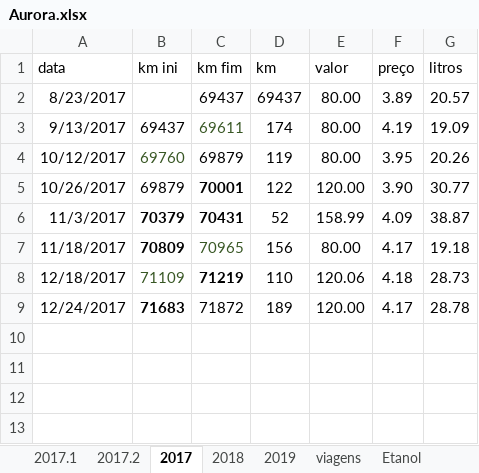
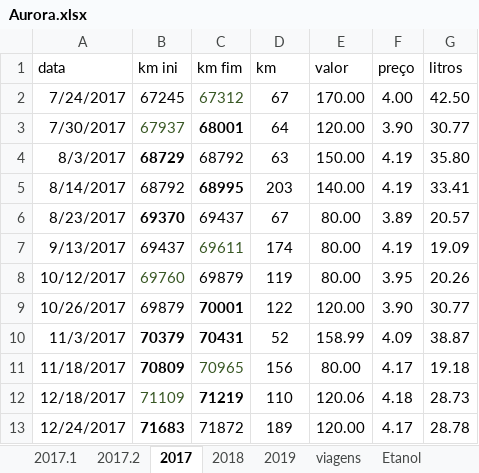
Before and after one commit to mjnlima/dadosGD, an Excel workbook: Aurora.xlsx, sheet 2017, drawn as a sheet; values as stored, in another font and other column widths than the file's, no borders; table styles not drawn; addresses are those after the commit; the diff names each change by its address in the sheet, - before the commit and + after, or states it on an @@ line.

Commit message:
commit fresco

```diff
--- a/Aurora.xlsx (sheet 2017)
+++ b/Aurora.xlsx (sheet 2017)
+row 2: 7/24/2017 | 67245 | 67312 | 67 | 170.00 | 4.00 | 42.50
+row 3: 7/30/2017 | 67937 | 68001 | 64 | 120.00 | 3.90 | 30.77
+row 4: 8/3/2017 | 68729 | 68792 | 63 | 150.00 | 4.19 | 35.80
+row 5: 8/14/2017 | 68792 | 68995 | 203 | 140.00 | 4.19 | 33.41
-B6 (km ini): (empty)
+B6 (km ini): 69370
-D6 (km): 69437
+D6 (km): 67
```
